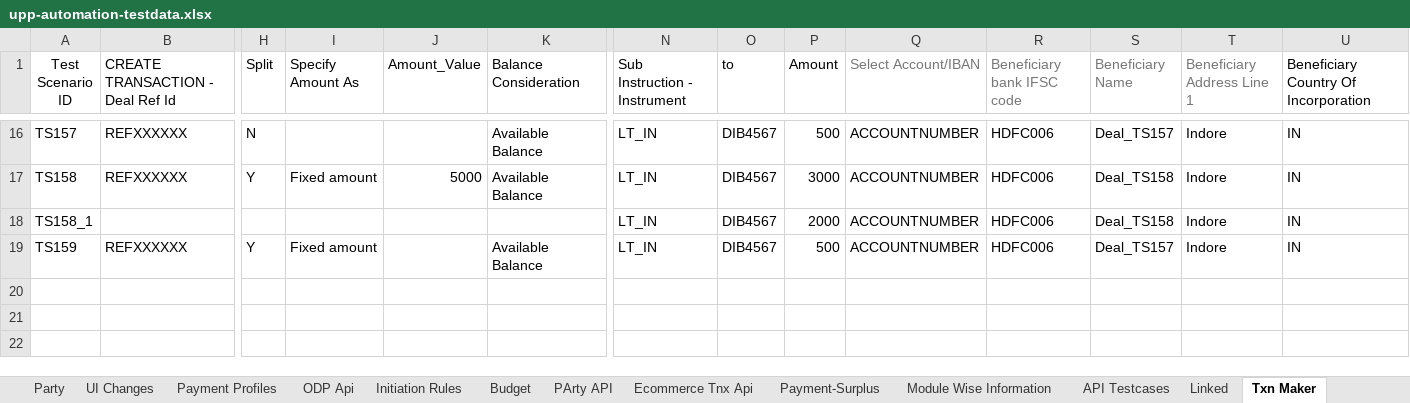
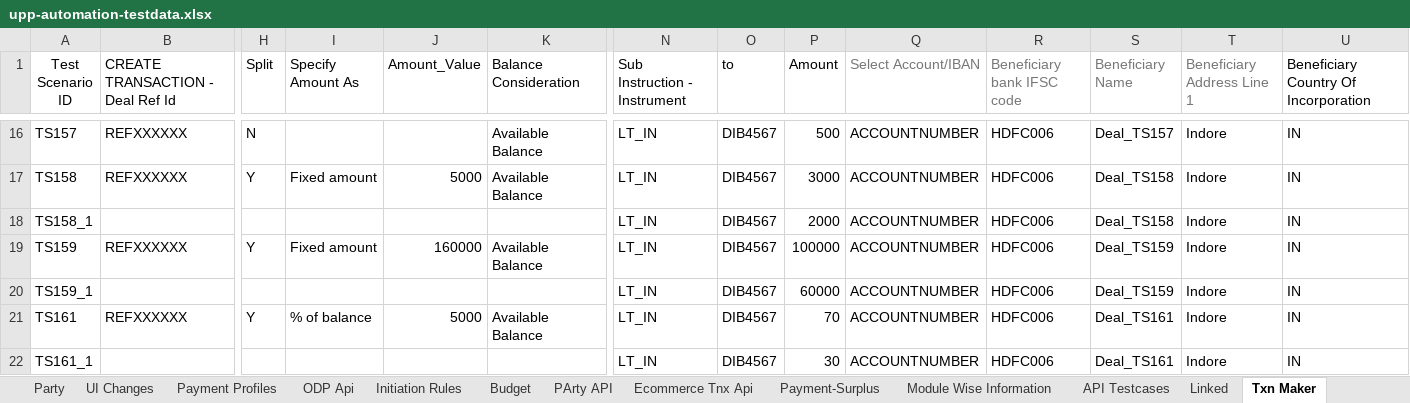
Before and after one commit to deepakdude938/upp, an Excel workbook: src/main/resources/upp-automation-testdata.xlsx, sheet Txn Maker, drawn as a sheet; only a part is shown, gaps mark what is left out; values as stored, in another font and other column widths than the file's, no borders; charts and pictures not drawn; rows hold the shown columns only; the diff names each change by its address in the sheet, - before the commit and + after, or states it on an @@ line.

```diff
--- a/src/main/resources/upp-automation-testdata.xlsx (sheet Txn Maker)
+++ b/src/main/resources/upp-automation-testdata.xlsx (sheet Txn Maker)
-J19 (Amount_Value): (empty)
+J19 (Amount_Value): 160000
-P19 (Amount): 500
+P19 (Amount): 100000
-S19 (Beneficiary Name): Deal_TS157
+S19 (Beneficiary Name): Deal_TS159
+row 20: TS159_1 |  |  |  |  |  | LT_IN | DIB4567 | 60000 | ACCOUNTNUMBER | HDFC006 | Deal_TS159 | Indore | IN
+row 21: TS161 | REFXXXXXX | Y | % of balance | 5000 | Available Balance | LT_IN | DIB4567 | 70 | ACCOUNTNUMBER | HDFC006 | Deal_TS161 | Indore | IN
+row 22: TS161_1 |  |  |  |  |  | LT_IN | DIB4567 | 30 | ACCOUNTNUMBER | HDFC006 | Deal_TS161 | Indore | IN
```
Also changed, not shown: sheet Basic Details, sheet Test Case Master, sheet Accounts, sheet Txn Verifier, sheet Txn checker, charts or pictures, 9 other files.
